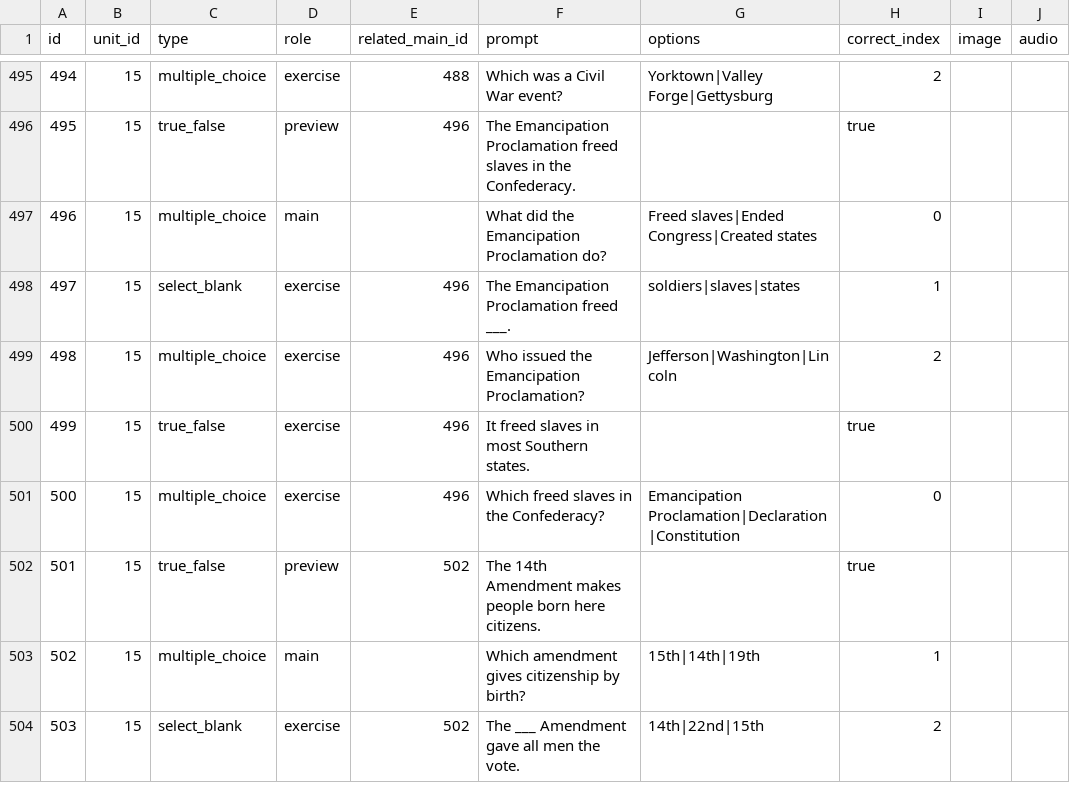
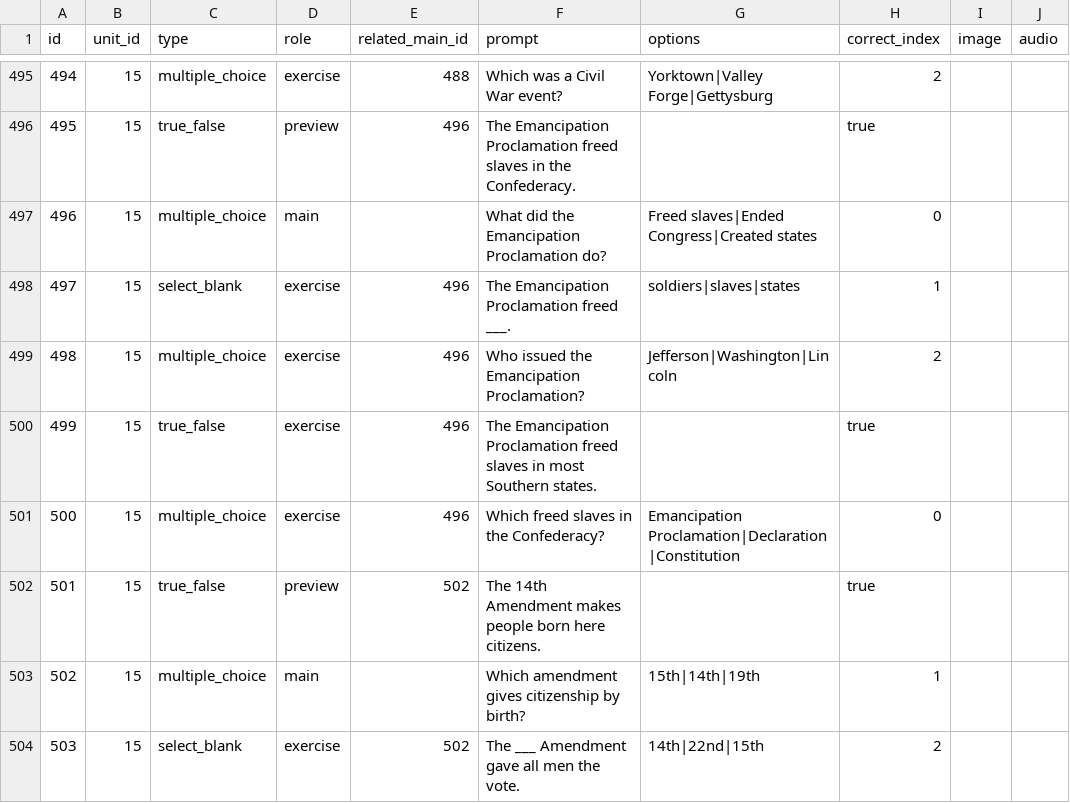
Before and after one commit to yaaddi-courses/us-citizenship-civics-test, a CSV file: source/cards.csv, drawn as a sheet; only a part is shown, gaps mark what is left out; the diff covers the shown part only; the diff names each change by its address in the sheet, - before the commit and + after, or states it on an @@ line.

Commit message:
Clarify wording and complete explanations

```diff
--- a/source/cards.csv
+++ b/source/cards.csv
-F500 (prompt): It freed slaves…
+F500 (prompt): The Emancipation Proclamation freed slaves…
```
Also changed, not shown: 24 edited cells elsewhere in this file, source/meta.csv, 2 other files.
